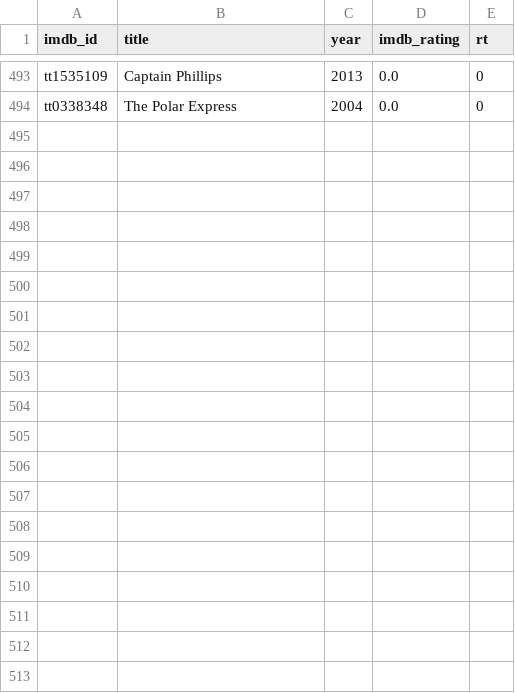
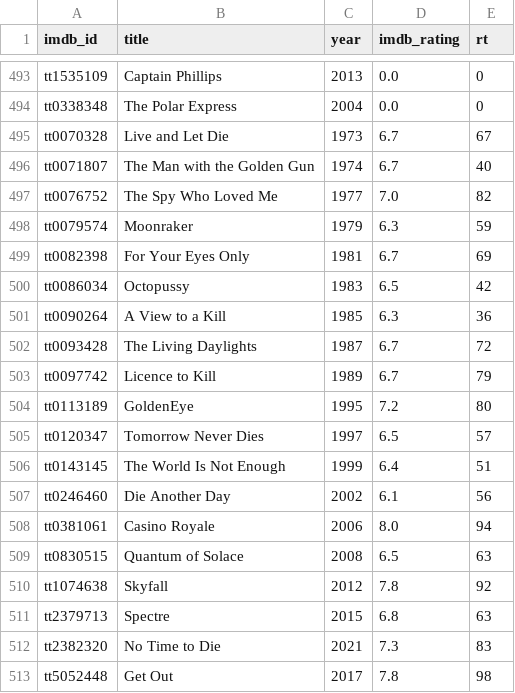
Before and after one commit to serkansu/cineselect-manager-online, a CSV file: seed_ratings.csv, drawn as a sheet; only a part is shown, gaps mark what is left out; the diff covers the shown part only; the diff names each change by its address in the sheet, - before the commit and + after, or states it on an @@ line.

Commit message:
Update seed_ratings.csv via Streamlit sync

```diff
--- a/seed_ratings.csv
+++ b/seed_ratings.csv
+row 495: tt0070328 | Live and Let Die | 1973 | 6.7 | 67
+row 496: tt0071807 | The Man with the Golden Gun | 1974 | 6.7 | 40
+row 497: tt0076752 | The Spy Who Loved Me | 1977 | 7.0 | 82
+row 498: tt0079574 | Moonraker | 1979 | 6.3 | 59
+row 499: tt0082398 | For Your Eyes Only | 1981 | 6.7 | 69
+row 500: tt0086034 | Octopussy | 1983 | 6.5 | 42
+row 501: tt0090264 | A View to a Kill | 1985 | 6.3 | 36
+row 502: tt0093428 | The Living Daylights | 1987 | 6.7 | 72
+row 503: tt0097742 | Licence to Kill | 1989 | 6.7 | 79
+row 504: tt0113189 | GoldenEye | 1995 | 7.2 | 80
+row 505: tt0120347 | Tomorrow Never Dies | 1997 | 6.5 | 57
+row 506: tt0143145 | The World Is Not Enough | 1999 | 6.4 | 51
+row 507: tt0246460 | Die Another Day | 2002 | 6.1 | 56
+row 508: tt0381061 | Casino Royale | 2006 | 8.0 | 94
+row 509: tt0830515 | Quantum of Solace | 2008 | 6.5 | 63
+row 510: tt1074638 | Skyfall | 2012 | 7.8 | 92
+row 511: tt2379713 | Spectre | 2015 | 6.8 | 63
+row 512: tt2382320 | No Time to Die | 2021 | 7.3 | 83
+row 513: tt5052448 | Get Out | 2017 | 7.8 | 98
```
Also changed, not shown: 9 added rows elsewhere in this file.
